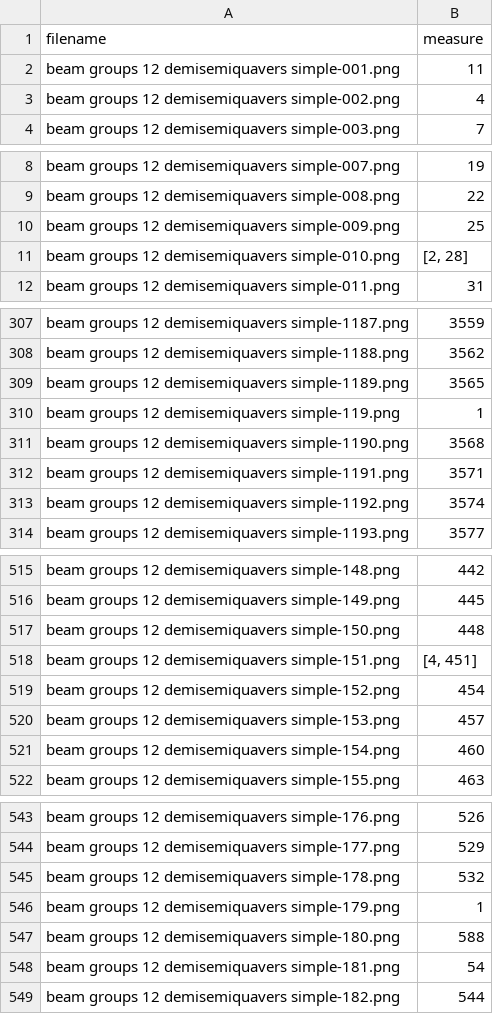
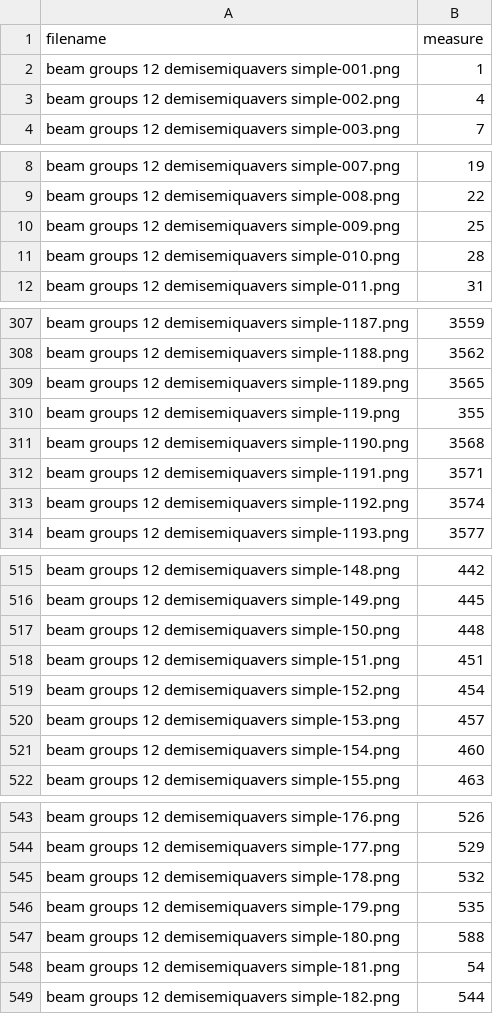
Before and after one commit to LeoChengKX/image2musicxml-train, a CSV file: splits/beam groups 12 demisemiquavers simpl.csv, drawn as a sheet; only a part is shown, gaps mark what is left out; the diff covers the shown part only.

```diff
--- a/splits/beam groups 12 demisemiquavers simpl.csv
+++ b/splits/beam groups 12 demisemiquavers simpl.csv
@@ -1,2 +1,2 @@
 filename,measure
-beam groups 12 demisemiquavers simple-001.png,"11"
+beam groups 12 demisemiquavers simple-001.png,1
@@ -11 +11 @@ beam groups 12 demisemiquavers simple-009.png,"25"
-beam groups 12 demisemiquavers simple-010.png,"[2, 28]"
+beam groups 12 demisemiquavers simple-010.png,28
@@ -310 +310 @@ beam groups 12 demisemiquavers simple-1189.png,"3565"
-beam groups 12 demisemiquavers simple-119.png,"1"
+beam groups 12 demisemiquavers simple-119.png,355
@@ -518 +518 @@ beam groups 12 demisemiquavers simple-150.png,"448"
-beam groups 12 demisemiquavers simple-151.png,"[4, 451]"
+beam groups 12 demisemiquavers simple-151.png,451
@@ -546 +546 @@ beam groups 12 demisemiquavers simple-178.png,"532"
-beam groups 12 demisemiquavers simple-179.png,"1"
+beam groups 12 demisemiquavers simple-179.png,535
```
Also changed, not shown: 11 edited cells elsewhere in this file, splits/Alkan - Posemen.csv, splits/beam groups 12 semiquavers compoun.csv, 14 other files.
